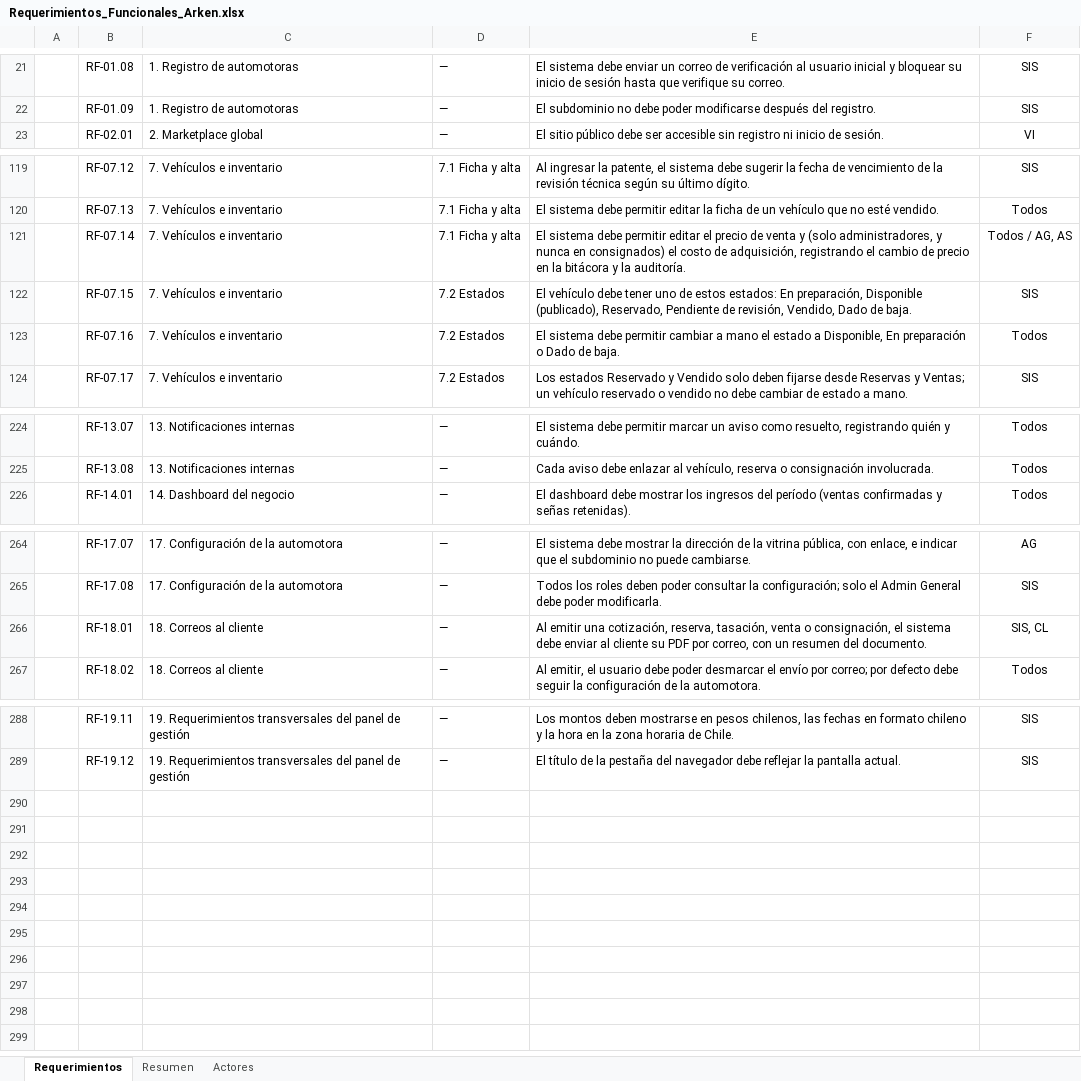
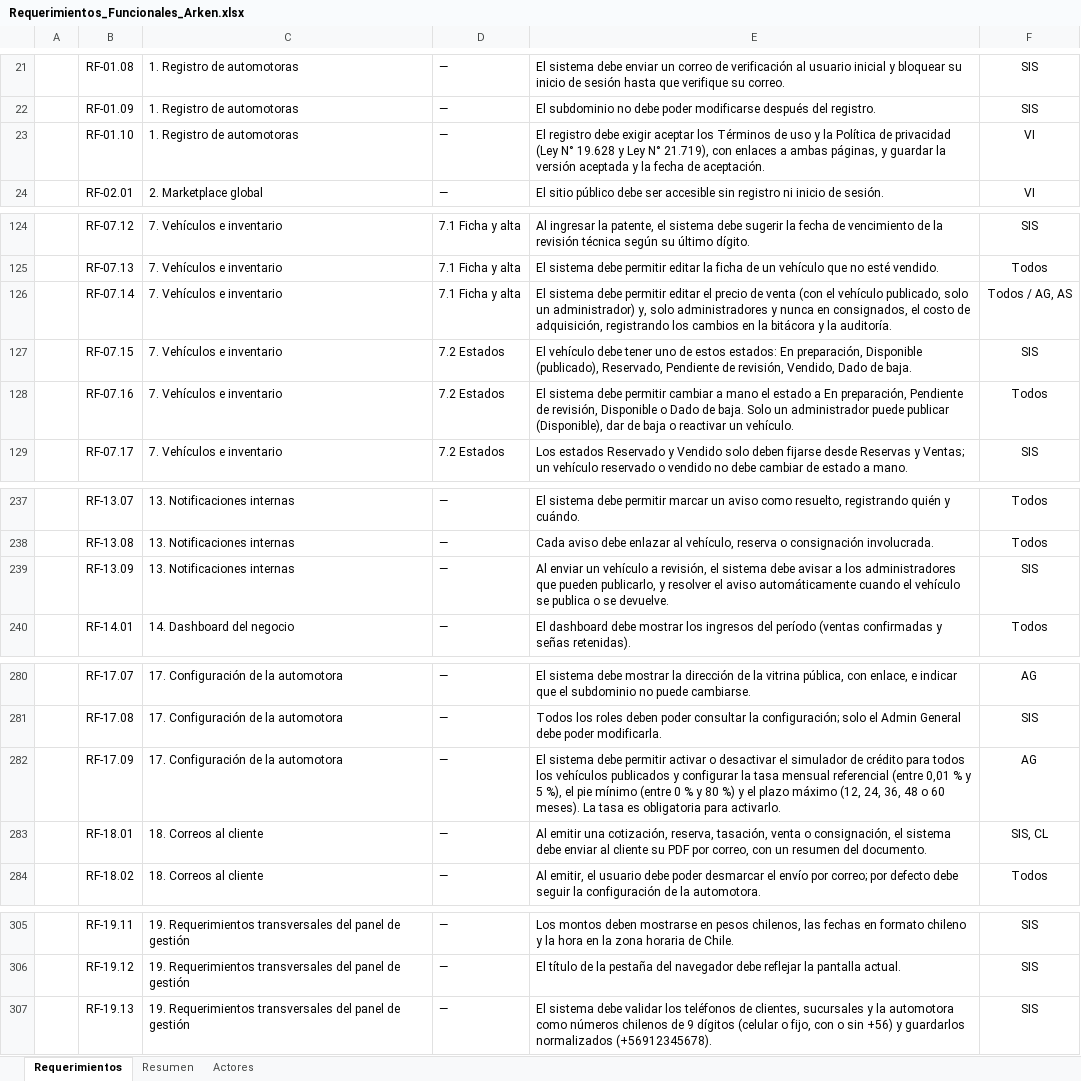
Before and after one commit to joaqo-dev/ARKEN-Motors-Capstone, an Excel workbook: Fase 2/Evidencias Proyecto/Requerimientos_Funcionales_Arken.xlsx, sheet Requerimientos, drawn as a sheet; only a part is shown, gaps mark what is left out; values as stored, in another font and other column widths than the file's, no borders; table styles not drawn; addresses are those after the commit; the diff covers the shown part only; the diff names each change by its address in the sheet, - before the commit and + after, or states it on an @@ line.

```diff
--- a/Fase 2/Evidencias Proyecto/Requerimientos_Funcionales_Arken.xlsx (sheet Requerimientos)
+++ b/Fase 2/Evidencias Proyecto/Requerimientos_Funcionales_Arken.xlsx (sheet Requerimientos)
+row 23:  | RF-01.10 | 1. Registro de automotoras | — | El registro debe exigir aceptar los Términos de uso y la Política de privacidad (Ley N° 19.628 y Ley N° 21.719), con enlaces a ambas páginas, y guardar la versión aceptada y la fecha de aceptación. | VI
-E126: …de venta y (solo administradores, y nunca en consignados) el costo de adquisición, registrando el cambio de precio en la…
+E126: …de venta (con el vehículo publicado, solo un administrador) y, solo administradores y nunca en consignados, el costo de adquisición, registrando los cambios en la…
-E128: …estado a Disponible, En preparación o Dado de baja.
+E128: …estado a En preparación, Pendiente de revisión, Disponible o Dado de baja. Solo un administrador puede publicar (Disponible), dar de baja o reactivar un vehículo.
+row 239:  | RF-13.09 | 13. Notificaciones internas | — | Al enviar un vehículo a revisión, el sistema debe avisar a los administradores que pueden publicarlo, y resolver el aviso automáticamente cuando el vehículo se publica o se devuelve. | SIS
+row 282:  | RF-17.09 | 17. Configuración de la automotora | — | El sistema debe permitir activar o desactivar el simulador de crédito para todos los vehículos publicados y configurar la tasa mensual referencial (entre 0,01 % y 5 %), el pie mínimo (entre 0 % y 80 %) y el plazo máximo (12, 24, 36, 48 o 60 meses). La tasa es obligatoria para activarlo. | AG
+row 307:  | RF-19.13 | 19. Requerimientos transversales del panel de gestión | — | El sistema debe validar los teléfonos de clientes, sucursales y la automotora como números chilenos de 9 dígitos (celular o fijo, con o sin +56) y guardarlos normalizados (+56912345678). | SIS
```
Also changed, not shown: 14 added rows and 10 edited cells elsewhere in this sheet, sheet Resumen, 33 other files.
